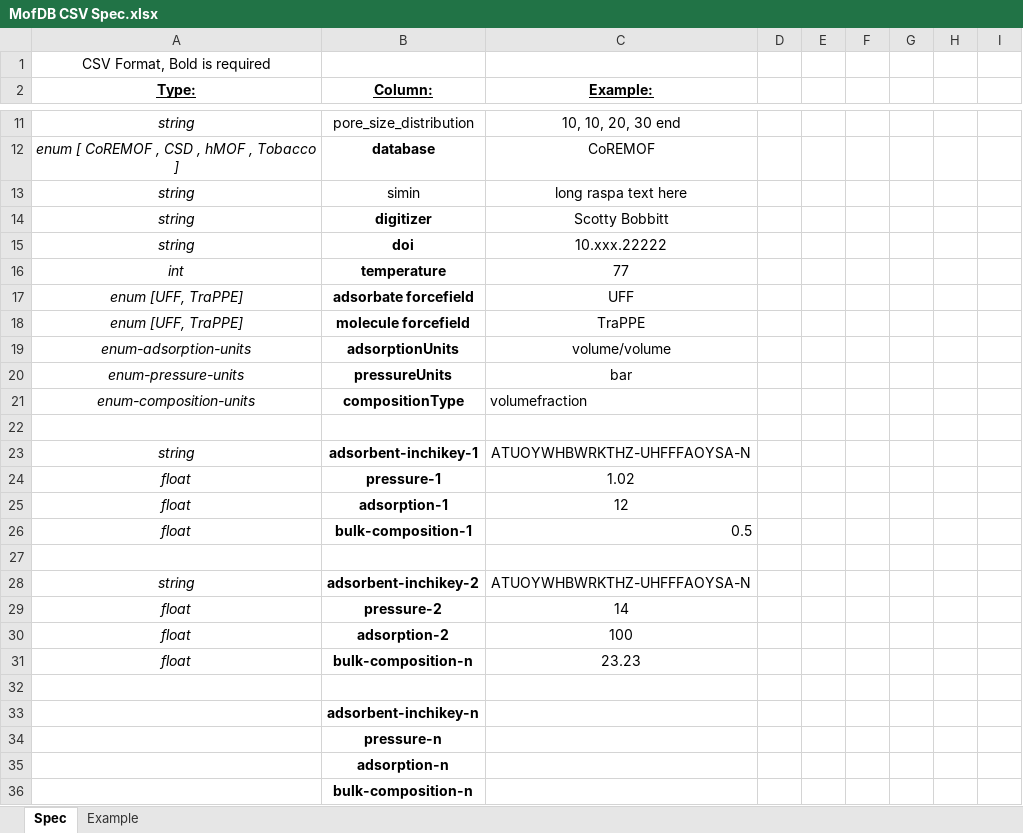
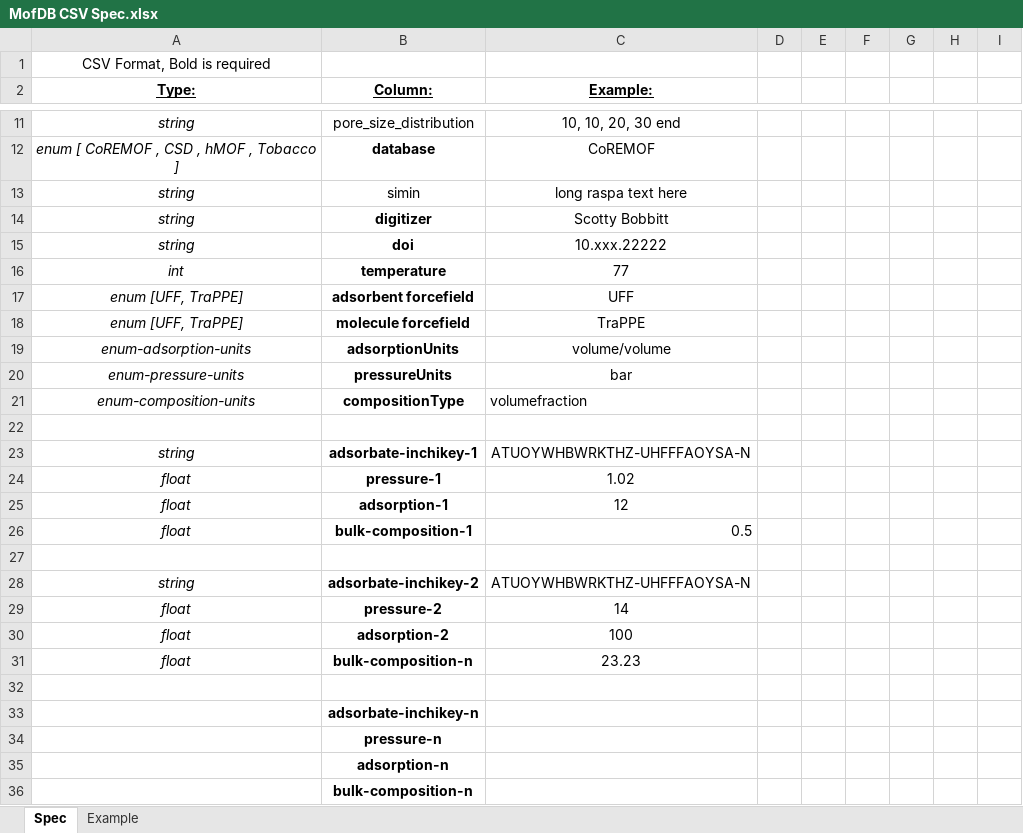
Before and after one commit to snurr-group/mofdb, an Excel workbook: MofDB CSV Spec.xlsx, sheet Spec, drawn as a sheet; only a part is shown, gaps mark what is left out; values as stored, in another font and other column widths than the file's, no borders; the diff names each change by its address in the sheet, - before the commit and + after, or states it on an @@ line.

Commit message:
change spec

```diff
--- a/MofDB CSV Spec.xlsx (sheet Spec)
+++ b/MofDB CSV Spec.xlsx (sheet Spec)
-B17 (Column:): adsorbate forcefield
+B17 (Column:): adsorbent forcefield
-B23 (Column:): adsorbent-inchikey-1
+B23 (Column:): adsorbate-inchikey-1
-B28 (Column:): adsorbent-inchikey-2
+B28 (Column:): adsorbate-inchikey-2
-B33 (Column:): adsorbent-inchikey-n
+B33 (Column:): adsorbate-inchikey-n
```
